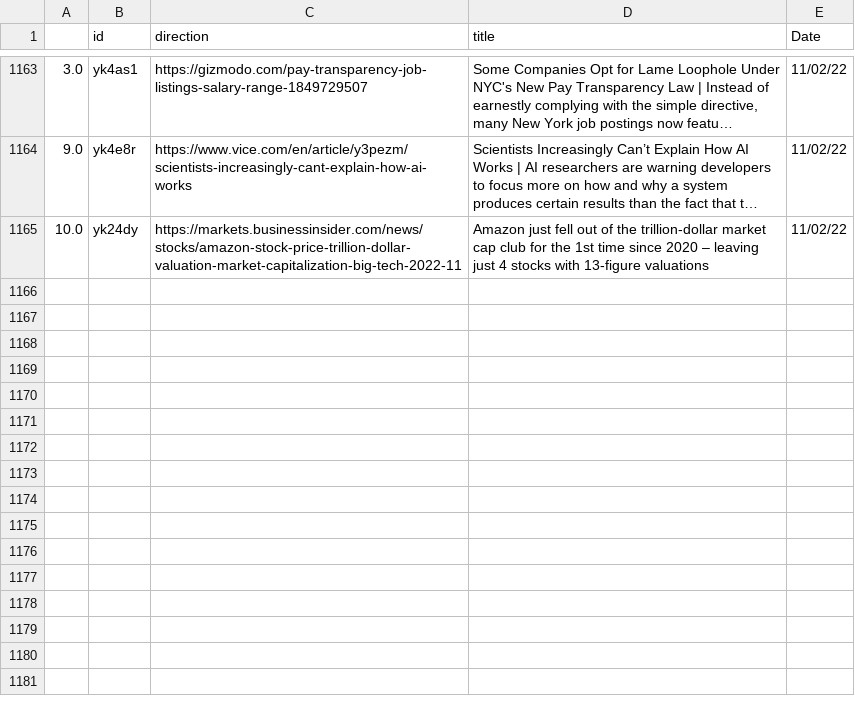
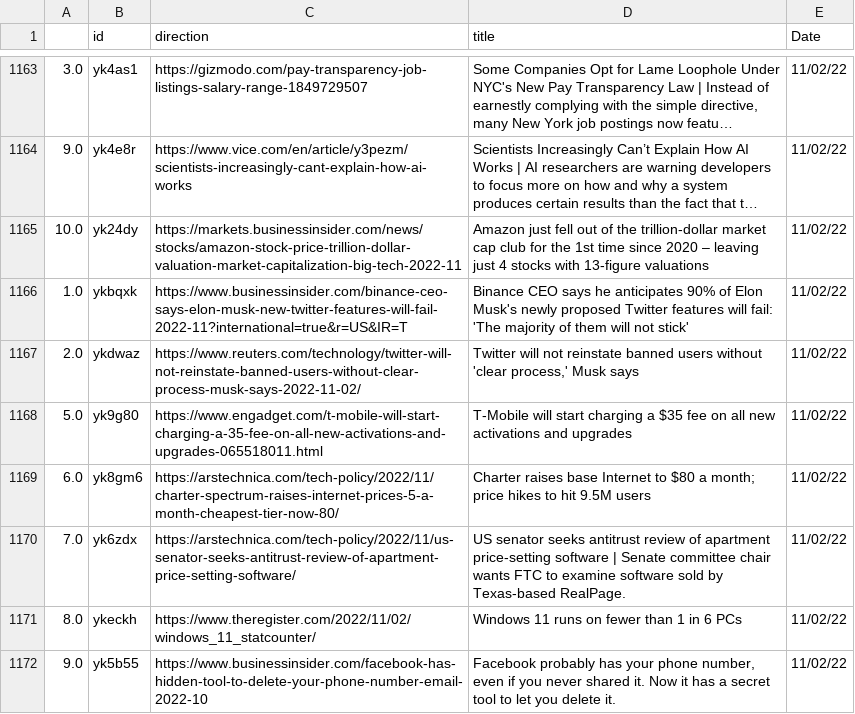
Before and after one commit to jesusyanez/Reddit-scraper-to-html-table, a CSV file: data/reddit_submissions.csv, drawn as a sheet; only a part is shown, gaps mark what is left out; long unchanged cells end in …; the diff names each change by its address in the sheet, - before the commit and + after, or states it on an @@ line.

```diff
--- a/data/reddit_submissions.csv
+++ b/data/reddit_submissions.csv
+row 1166: 1.0 | ykbqxk | https://www.businessinsider.com/binance-ceo-says-elon-musk-new-twitter-features-will-fail-2022-11?international=true&r=US&IR=T | Binance CEO says he anticipates 90% of Elon Musk's newly proposed Twitter features will fail: 'The majority of them will not stick' | 11/02/22
+row 1167: 2.0 | ykdwaz | https://www.reuters.com/technology/twitter-will-not-reinstate-banned-users-without-clear-process-musk-says-2022-11-02/ | Twitter will not reinstate banned users without 'clear process,' Musk says | 11/02/22
+row 1168: 5.0 | yk9g80 | https://www.engadget.com/t-mobile-will-start-charging-a-35-fee-on-all-new-activations-and-upgrades-065518011.html | T-Mobile will start charging a $35 fee on all new activations and upgrades | 11/02/22
+row 1169: 6.0 | yk8gm6 | https://arstechnica.com/tech-policy/2022/11/charter-spectrum-raises-internet-prices-5-a-month-cheapest-tier-now-80/ | Charter raises base Internet to $80 a month; price hikes to hit 9.5M users | 11/02/22
+row 1170: 7.0 | yk6zdx | https://arstechnica.com/tech-policy/2022/11/us-senator-seeks-antitrust-review-of-apartment-price-setting-software/ | US senator seeks antitrust review of apartment price-setting software | Senate committee chair wants FTC to examine software sold by Texas-based RealPage. | 11/02/22
+row 1171: 8.0 | ykeckh | https://www.theregister.com/2022/11/02/windows_11_statcounter/ | Windows 11 runs on fewer than 1 in 6 PCs | 11/02/22
+row 1172: 9.0 | yk5b55 | https://www.businessinsider.com/facebook-has-hidden-tool-to-delete-your-phone-number-email-2022-10 | Facebook probably has your phone number, even if you never shared it. Now it has a secret tool to let you delete it. | 11/02/22
```
Also changed, not shown: data/techline_data.csv.
